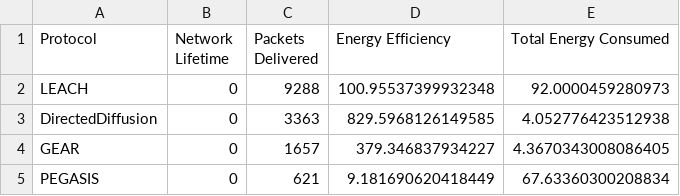
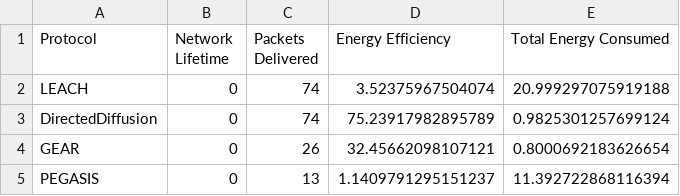
Before and after one commit to Rohan201769/iot-project, a CSV file: output/data/protocol_comparison.csv, drawn as a sheet.

```diff
--- a/output/data/protocol_comparison.csv
+++ b/output/data/protocol_comparison.csv
@@ -1,5 +1,5 @@
 Protocol,Network Lifetime,Packets Delivered,Energy Efficiency,Total Energy Consumed
-LEACH,0,9288,100.95537399932348,92.0000459280973
-DirectedDiffusion,0,3363,829.5968126149585,4.052776423512938
-GEAR,0,1657,379.346837934227,4.3670343008086405
-PEGASIS,0,621,9.181690620418449,67.63360300208834
+LEACH,0,74,3.52375967504074,20.999297075919188
+DirectedDiffusion,0,74,75.23917982895789,0.9825301257699124
+GEAR,0,26,32.45662098107121,0.8000692183626654
+PEGASIS,0,13,1.1409791295151237,11.392722868116394
```
Also changed, not shown: 14 other files.
